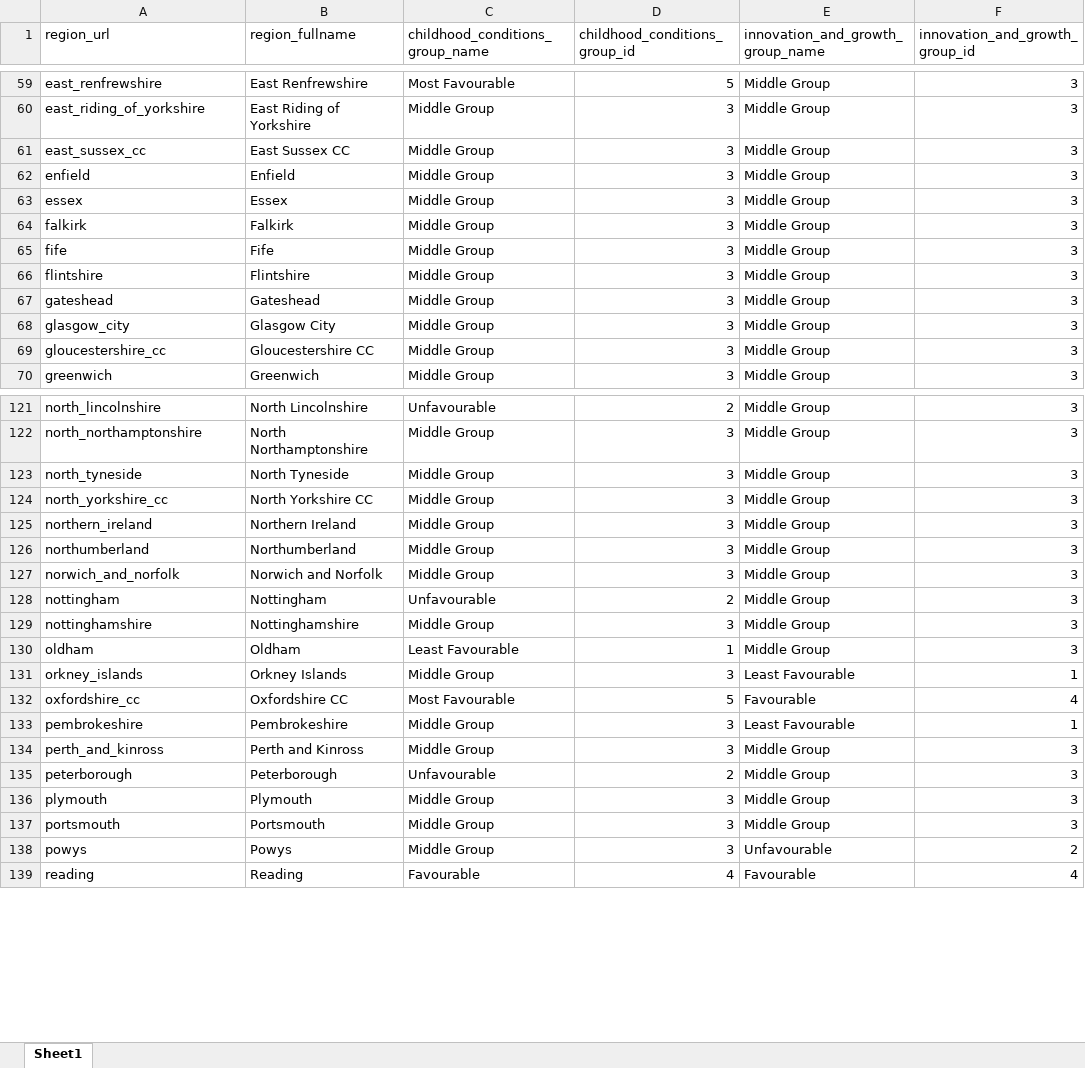
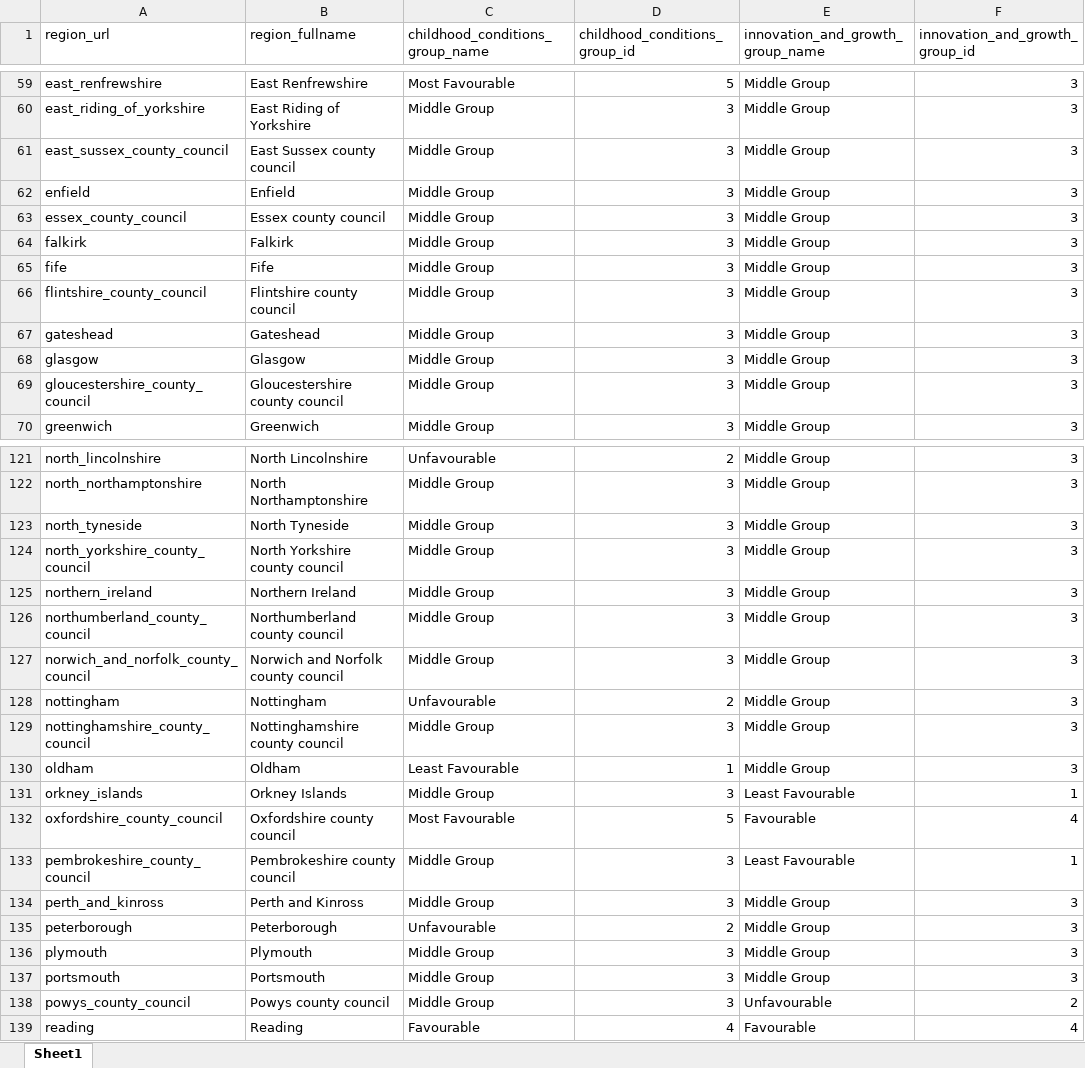
Before and after one commit to ukgov-equality-hub/smc-son, an Excel workbook: son/content/social_mobility_by_area/2.0/composite-indices-2.0--all.xlsx, sheet Sheet1, drawn as a sheet; only a part is shown, gaps mark what is left out; values as stored, in another font and other column widths than the file's, no borders; the diff covers the shown part only; the diff names each change by its address in the sheet, - before the commit and + after, or states it on an @@ line.

Commit message:
EHD-1306: Rename the 203 regions: Composite Indices: All composites CSV file

```diff
--- a/son/content/social_mobility_by_area/2.0/composite-indices-2.0--all.xlsx (sheet Sheet1)
+++ b/son/content/social_mobility_by_area/2.0/composite-indices-2.0--all.xlsx (sheet Sheet1)
-A61 (region_url): east_sussex_cc
+A61 (region_url): east_sussex_county_council
-B61 (region_fullname): East Sussex CC
+B61 (region_fullname): East Sussex county council
-A63 (region_url): essex
+A63 (region_url): essex_county_council
-B63 (region_fullname): Essex
+B63 (region_fullname): Essex county council
-A66 (region_url): flintshire
+A66 (region_url): flintshire_county_council
-B66 (region_fullname): Flintshire
+B66 (region_fullname): Flintshire county council
-A68 (region_url): glasgow_city
+A68 (region_url): glasgow
-B68 (region_fullname): Glasgow City
+B68 (region_fullname): Glasgow
-A69 (region_url): gloucestershire_cc
+A69 (region_url): gloucestershire_county_council
-B69 (region_fullname): Gloucestershire CC
+B69 (region_fullname): Gloucestershire county council
-A124 (region_url): north_yorkshire_cc
+A124 (region_url): north_yorkshire_county_council
-B124 (region_fullname): North Yorkshire CC
+B124 (region_fullname): North Yorkshire county council
-A126 (region_url): northumberland
+A126 (region_url): northumberland_county_council
-B126 (region_fullname): Northumberland
+B126 (region_fullname): Northumberland county council
-A127 (region_url): norwich_and_norfolk
+A127 (region_url): norwich_and_norfolk_county_council
-B127 (region_fullname): Norwich and Norfolk
+B127 (region_fullname): Norwich and Norfolk county council
-A129 (region_url): nottinghamshire
+A129 (region_url): nottinghamshire_county_council
-B129 (region_fullname): Nottinghamshire
+B129 (region_fullname): Nottinghamshire county council
-A132 (region_url): oxfordshire_cc
+A132 (region_url): oxfordshire_county_council
-B132 (region_fullname): Oxfordshire CC
+B132 (region_fullname): Oxfordshire county council
-A133 (region_url): pembrokeshire
+A133 (region_url): pembrokeshire_county_council
-B133 (region_fullname): Pembrokeshire
+B133 (region_fullname): Pembrokeshire county council
-A138 (region_url): powys
+A138 (region_url): powys_county_council
-B138 (region_fullname): Powys
+B138 (region_fullname): Powys county council
```
Also changed, not shown: 58 edited cells elsewhere in this sheet, 1 other file.
